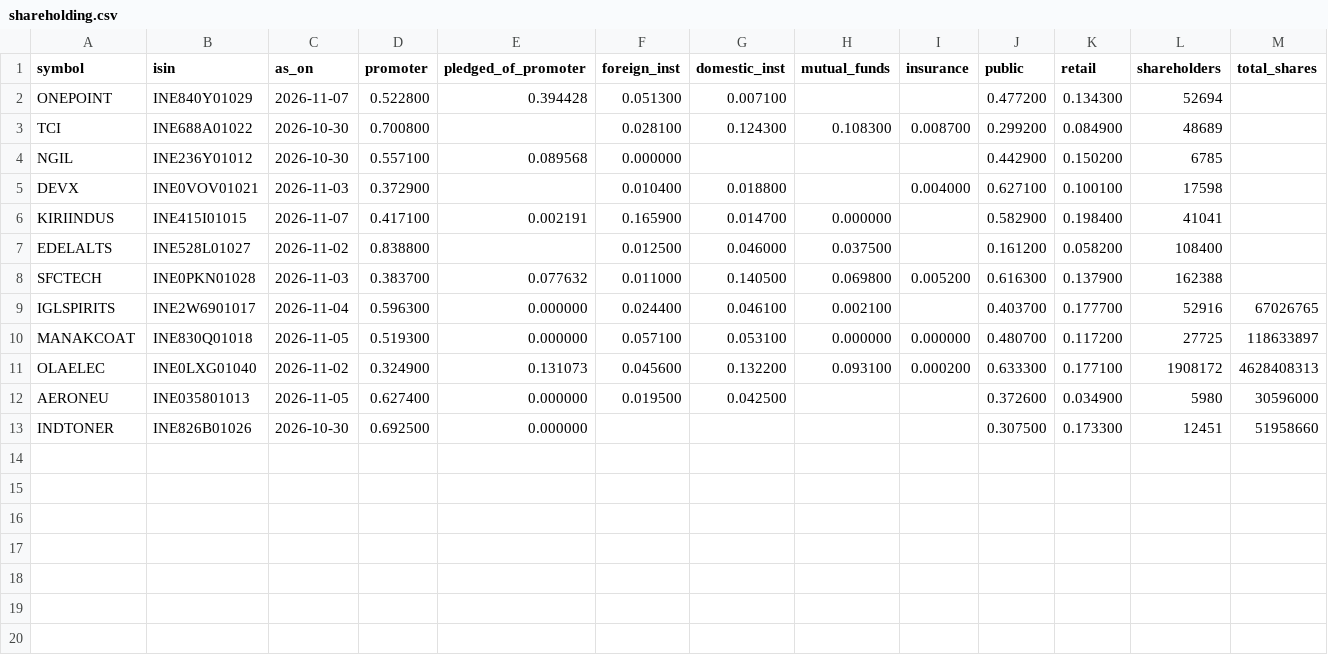
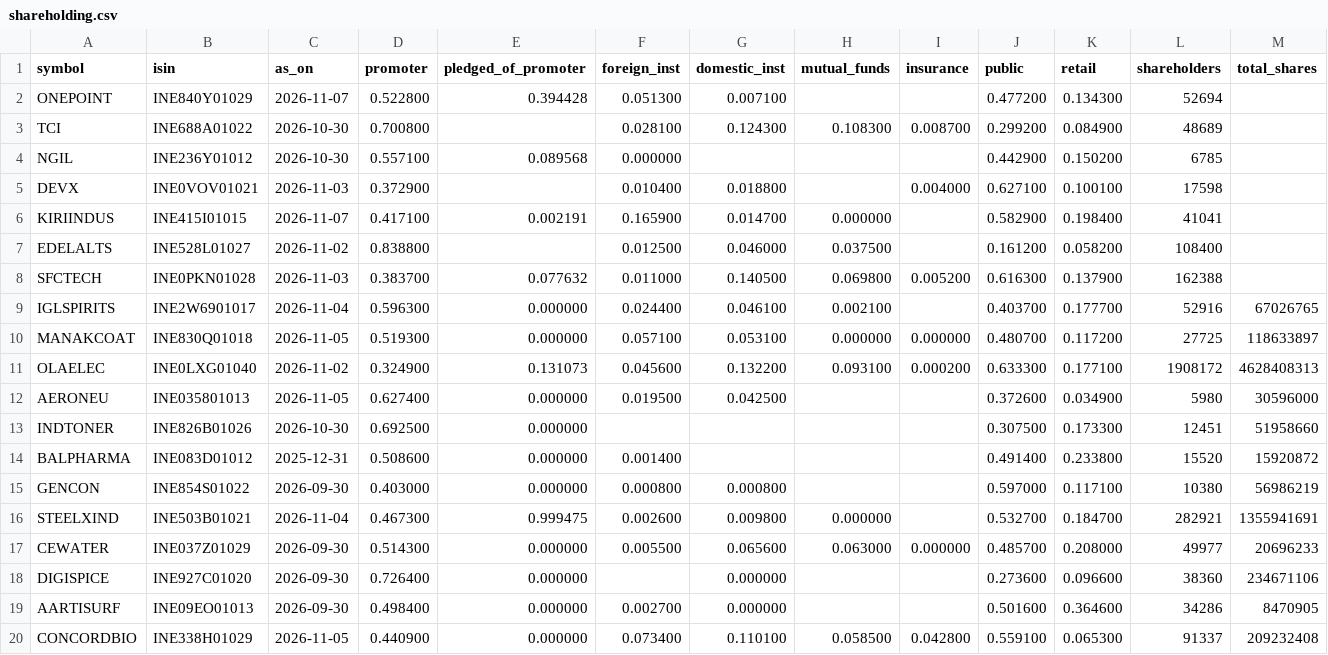
Before and after one commit to pallavidhadda/nextrade, a CSV file: shareholding.csv, drawn as a sheet; only a part is shown; rows hold the shown columns only; the diff names each change by its address in the sheet, - before the commit and + after, or states it on an @@ line.

```diff
--- a/shareholding.csv
+++ b/shareholding.csv
+row 14: BALPHARMA | INE083D01012 | 2025-12-31 | 0.508600 | 0.000000 | 0.001400 |  |  |  | 0.491400 | 0.233800 | 15520 | 15920872
+row 15: GENCON | INE854S01022 | 2026-09-30 | 0.403000 | 0.000000 | 0.000800 | 0.000800 |  |  | 0.597000 | 0.117100 | 10380 | 56986219
+row 16: STEELXIND | INE503B01021 | 2026-11-04 | 0.467300 | 0.999475 | 0.002600 | 0.009800 | 0.000000 |  | 0.532700 | 0.184700 | 282921 | 1355941691
+row 17: CEWATER | INE037Z01029 | 2026-09-30 | 0.514300 | 0.000000 | 0.005500 | 0.065600 | 0.063000 | 0.000000 | 0.485700 | 0.208000 | 49977 | 20696233
+row 18: DIGISPICE | INE927C01020 | 2026-09-30 | 0.726400 | 0.000000 |  | 0.000000 |  |  | 0.273600 | 0.096600 | 38360 | 234671106
+row 19: AARTISURF | INE09EO01013 | 2026-09-30 | 0.498400 | 0.000000 | 0.002700 | 0.000000 |  |  | 0.501600 | 0.364600 | 34286 | 8470905
+row 20: CONCORDBIO | INE338H01029 | 2026-11-05 | 0.440900 | 0.000000 | 0.073400 | 0.110100 | 0.058500 | 0.042800 | 0.559100 | 0.065300 | 91337 | 209232408
```
